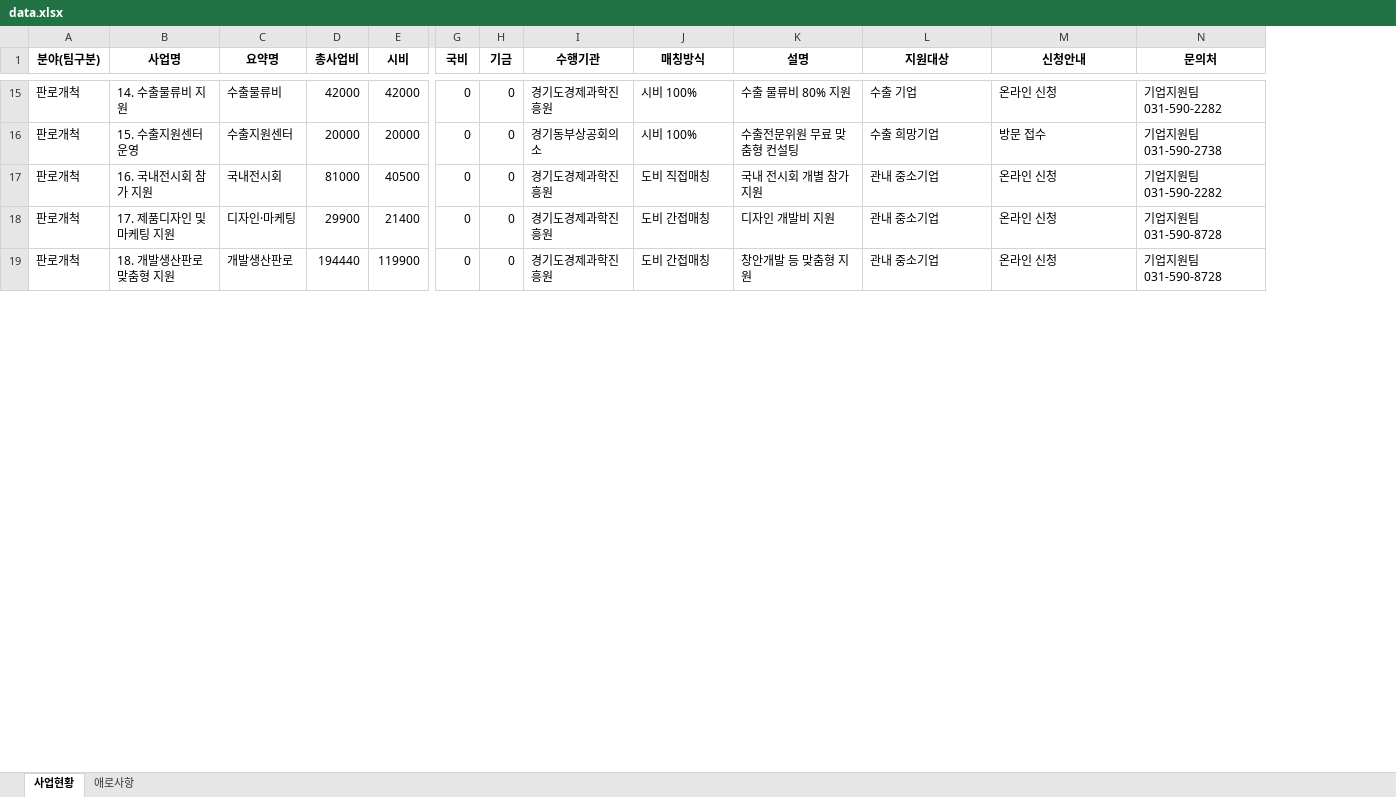
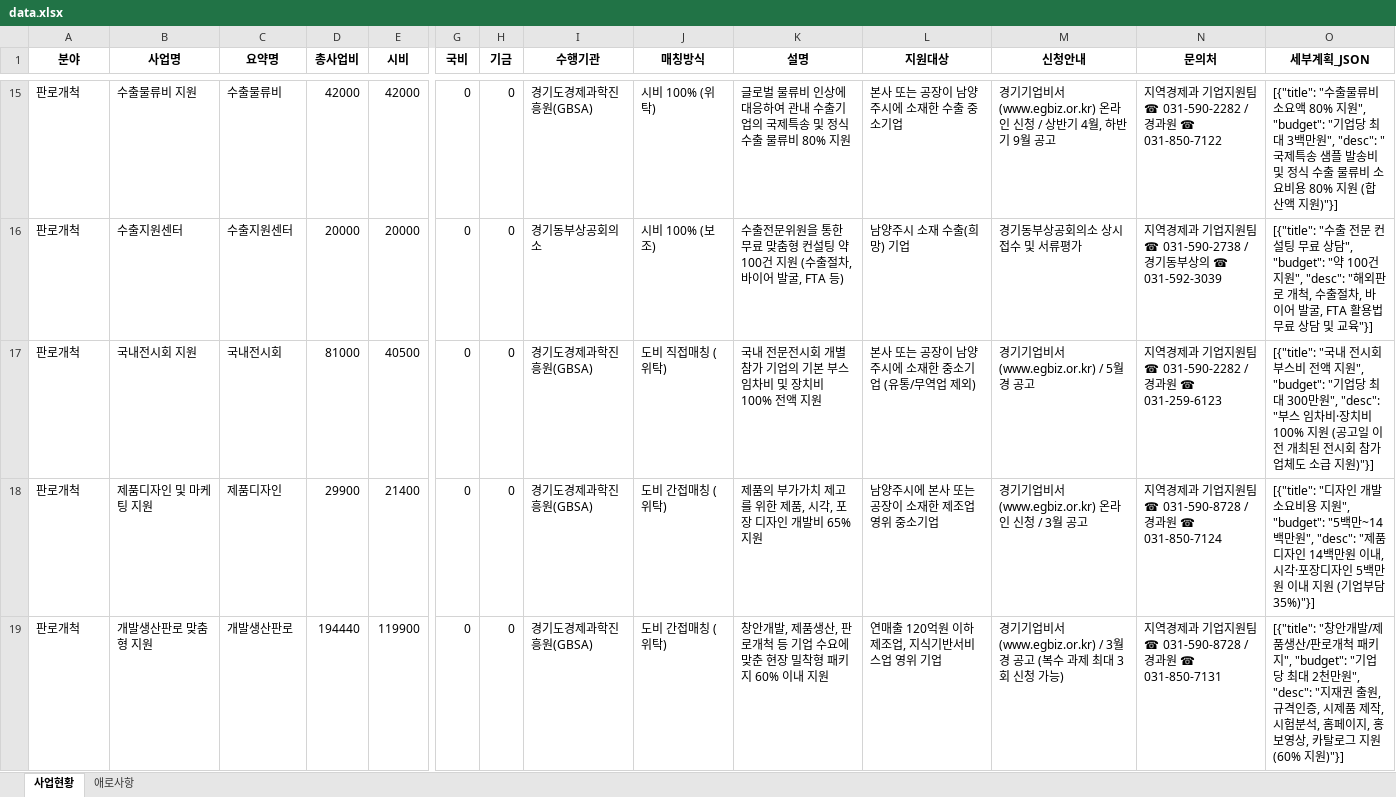
Before and after one commit to wovud4023-cell/nyjcorpdashboard, an Excel workbook: data.xlsx, sheet 사업현황, drawn as a sheet; only a part is shown, gaps mark what is left out; values as stored, in another font and other column widths than the file's, no borders; the diff covers the shown part only; the diff names each change by its address in the sheet, - before the commit and + after, or states it on an @@ line.

```diff
--- a/data.xlsx (sheet 사업현황)
+++ b/data.xlsx (sheet 사업현황)
+column O (세부계획_JSON), rows 15-19: [{"title": "수출물류비 소요액 80% 지원", "budget": "기업당 최대 3백만원", "desc": "국제특송 샘플 발송비 및 정식 수출 물류비 소요비용 80% 지원 (합산액 지원)"}] | [{"title": "수출 전문 컨설팅 무료 상담", "budget": "약 100건 지원", "desc": "해외판로 개척, 수출절차, 바이어 발굴, FTA 활용법 무료 상담 및 교육"}] | [{"title": "국내 전시회 부스비 전액 지원", "budget": "기업당 최대 300만원", "desc": "부스 임차비·장치비 100% 지원 (공고일 이전 개최된 전시회 참가 업체도 소급 지원)"}] | [{"title": "디자인 개발 소요비용 지원", "budget": "5백만~14백만원", "desc": "제품디자인 14백만원 이내, 시각·포장디자인 5백만원 이내 지원 (기업부담 35%)"}] | [{"title": "창안개발/제품생산/판로개척 패키지", "budget": "기업당 최대 2천만원", "desc": "지재권 출원, 규격인증, 시제품 제작, 시험분석, 홈페이지, 홍보영상, 카탈로그 지원 (60% 지원)"}]
-A1: 분야(팀구분)
+A1: 분야
-B15 (사업명): 14. 수출물류비 지원
+B15 (사업명): 수출물류비 지원
-I15 (수행기관): 경기도경제과학진흥원
+I15 (수행기관): 경기도경제과학진흥원(GBSA)
-J15 (매칭방식): 시비 100%
+J15 (매칭방식): 시비 100% (위탁)
-K15 (설명): 수출 물류비 80% 지원
+K15 (설명): 글로벌 물류비 인상에 대응하여 관내 수출기업의 국제특송 및 정식 수출 물류비 80% 지원
-L15 (지원대상): 수출 기업
+L15 (지원대상): 본사 또는 공장이 남양주시에 소재한 수출 중소기업
-M15 (신청안내): 온라인 신청
+M15 (신청안내): 경기기업비서(www.egbiz.or.kr) 온라인 신청 / 상반기 4월, 하반기 9월 공고
-N15 (문의처): 기업지원팀 031-590-2282
+N15 (문의처): 지역경제과 기업지원팀 ☎ 031-590-2282 / 경과원 ☎ 031-850-7122
-B16 (사업명): 15. 수출지원센터 운영
+B16 (사업명): 수출지원센터
-J16 (매칭방식): 시비 100%
+J16 (매칭방식): 시비 100% (보조)
-K16 (설명): 수출전문위원 무료 맞춤형 컨설팅
+K16 (설명): 수출전문위원을 통한 무료 맞춤형 컨설팅 약 100건 지원 (수출절차, 바이어 발굴, FTA 등)
-L16 (지원대상): 수출 희망기업
+L16 (지원대상): 남양주시 소재 수출(희망) 기업
-M16 (신청안내): 방문 접수
+M16 (신청안내): 경기동부상공회의소 상시 접수 및 서류평가
-N16 (문의처): 기업지원팀 031-590-2738
+N16 (문의처): 지역경제과 기업지원팀 ☎ 031-590-2738 / 경기동부상의 ☎ 031-592-3039
-B17 (사업명): 16. 국내전시회 참가 지원
+B17 (사업명): 국내전시회 지원
-I17:I19 (수행기관): 경기도경제과학진흥원
+I17:I19 (수행기관): 경기도경제과학진흥원(GBSA)
-J17 (매칭방식): 도비 직접매칭
+J17 (매칭방식): 도비 직접매칭 (위탁)
-K17 (설명): 국내 전시회 개별 참가 지원
+K17 (설명): 국내 전문전시회 개별 참가 기업의 기본 부스 임차비 및 장치비 100% 전액 지원
-L17 (지원대상): 관내 중소기업
+L17 (지원대상): 본사 또는 공장이 남양주시에 소재한 중소기업 (유통/무역업 제외)
-M17 (신청안내): 온라인 신청
+M17 (신청안내): 경기기업비서(www.egbiz.or.kr) / 5월경 공고
-N17 (문의처): 기업지원팀 031-590-2282
+N17 (문의처): 지역경제과 기업지원팀 ☎ 031-590-2282 / 경과원 ☎ 031-259-6123
-B18 (사업명): 17. 제품디자인 및 마케팅 지원
+B18 (사업명): 제품디자인 및 마케팅 지원
-C18 (요약명): 디자인·마케팅
+C18 (요약명): 제품디자인
-J18:J19 (매칭방식): 도비 간접매칭
+J18:J19 (매칭방식): 도비 간접매칭 (위탁)
-K18 (설명): 디자인 개발비 지원
+K18 (설명): 제품의 부가가치 제고를 위한 제품, 시각, 포장 디자인 개발비 65% 지원
-L18 (지원대상): 관내 중소기업
+L18 (지원대상): 남양주시에 본사 또는 공장이 소재한 제조업 영위 중소기업
-M18 (신청안내): 온라인 신청
+M18 (신청안내): 경기기업비서(www.egbiz.or.kr) 온라인 신청 / 3월 공고
-N18 (문의처): 기업지원팀 031-590-8728
+N18 (문의처): 지역경제과 기업지원팀 ☎ 031-590-8728 / 경과원 ☎ 031-850-7124
-B19 (사업명): 18. 개발생산판로 맞춤형 지원
+B19 (사업명): 개발생산판로 맞춤형 지원
-K19 (설명): 창안개발 등 맞춤형 지원
+K19 (설명): 창안개발, 제품생산, 판로개척 등 기업 수요에 맞춘 현장 밀착형 패키지 60% 이내 지원
-L19 (지원대상): 관내 중소기업
+L19 (지원대상): 연매출 120억원 이하 제조업, 지식기반서비스업 영위 기업
-M19 (신청안내): 온라인 신청
+M19 (신청안내): 경기기업비서(www.egbiz.or.kr) / 3월경 공고 (복수 과제 최대 3회 신청 가능)
-N19 (문의처): 기업지원팀 031-590-8728
+N19 (문의처): 지역경제과 기업지원팀 ☎ 031-590-8728 / 경과원 ☎ 031-850-7131
```
Also changed, not shown: 154 edited cells elsewhere in this sheet, sheet 애로사항, 1 other file.
